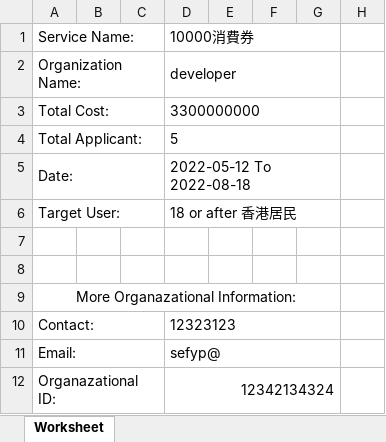
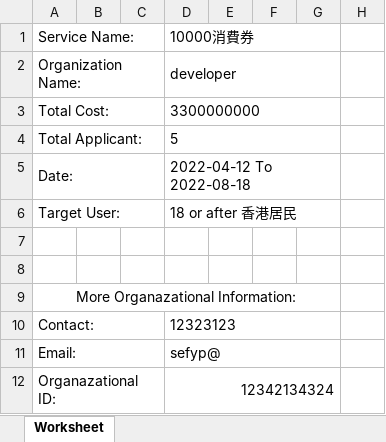
Before and after one commit to dannyCHW/FYP_organizational-end_LWL_SE_Group8, an Excel workbook: 10000消費券.xlsx, sheet Worksheet, drawn as a sheet; only a part is shown; values as stored, in another font and other column widths than the file's, no borders; the diff names each change by its address in the sheet, - before the commit and + after, or states it on an @@ line.

```diff
--- a/10000消費券.xlsx (sheet Worksheet)
+++ b/10000消費券.xlsx (sheet Worksheet)
-D5 (developer): 2022-05-12 To 2022-08-18
+D5 (developer): 2022-04-12 To 2022-08-18
```
Also changed, not shown: 3 other files.
